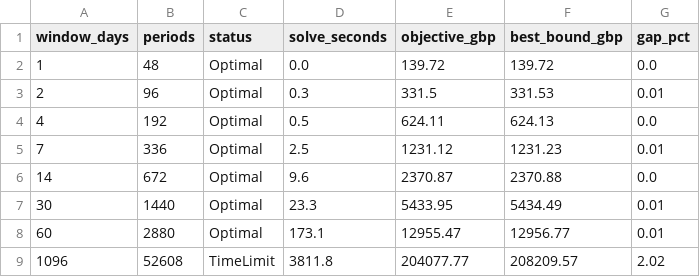
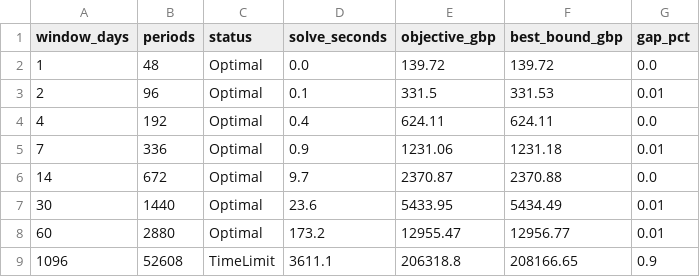
Before and after one commit to GuilhermePFM/BatteryCase, a CSV file: docs/model/tractability.csv, drawn as a sheet.

```diff
--- a/docs/model/tractability.csv
+++ b/docs/model/tractability.csv
@@ -2,8 +2,8 @@ window_days,periods,status,solve_seconds,objective_gbp,best_bound_gbp,gap_pct
 1,48,Optimal,0.0,139.72,139.72,0.0
-2,96,Optimal,0.3,331.5,331.53,0.01
-4,192,Optimal,0.5,624.11,624.13,0.0
-7,336,Optimal,2.5,1231.12,1231.23,0.01
-14,672,Optimal,9.6,2370.87,2370.88,0.0
-30,1440,Optimal,23.3,5433.95,5434.49,0.01
-60,2880,Optimal,173.1,12955.47,12956.77,0.01
-1096,52608,TimeLimit,3811.8,204077.77,208209.57,2.02
+2,96,Optimal,0.1,331.5,331.53,0.01
+4,192,Optimal,0.4,624.11,624.11,0.0
+7,336,Optimal,0.9,1231.06,1231.18,0.01
+14,672,Optimal,9.7,2370.87,2370.88,0.0
+30,1440,Optimal,23.6,5433.95,5434.49,0.01
+60,2880,Optimal,173.2,12955.47,12956.77,0.01
+1096,52608,TimeLimit,3611.1,206318.8,208166.65,0.9
```
Also changed, not shown: docs/model/cycle-value-long-horizons.csv, docs/model/cycle-value-sweep.csv, 20 other files.
